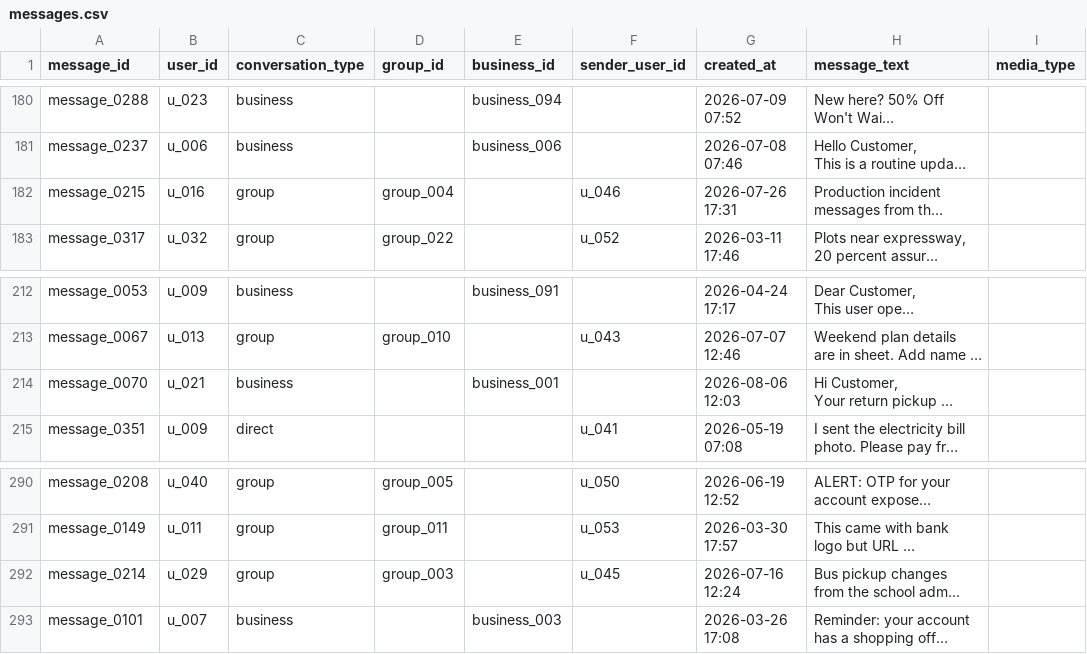
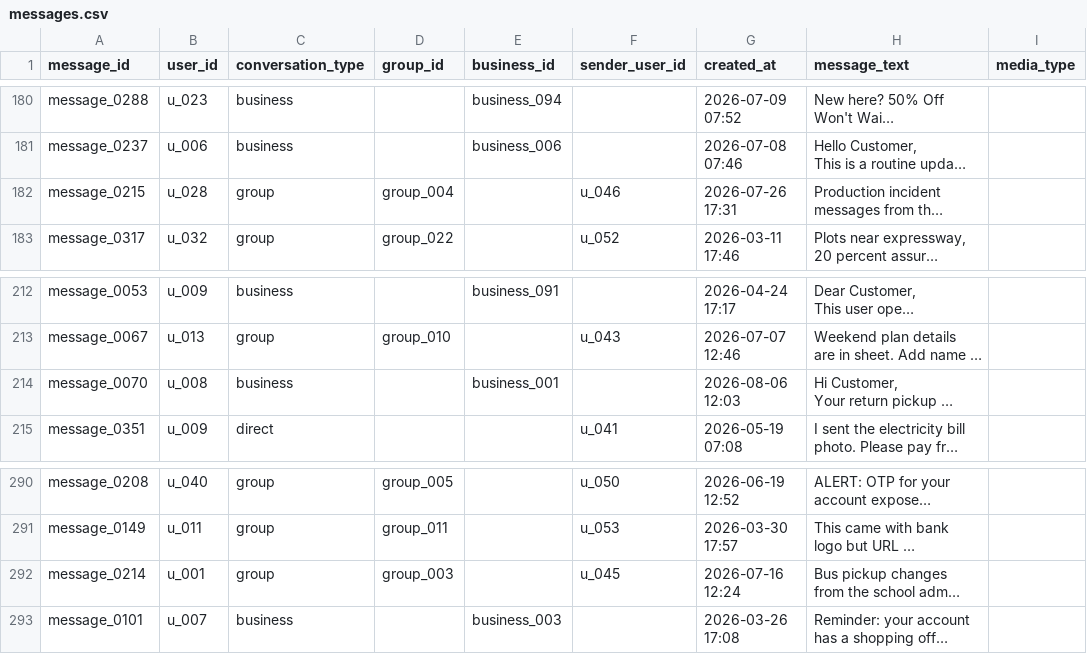
Before and after one commit to 1-arunkumar-it/Message_Sorter_AI_Agent, a CSV file: dataset/messages.csv, drawn as a sheet; only a part is shown, gaps mark what is left out; long unchanged cells end in …; the diff covers the shown part only; the diff names each change by its address in the sheet, - before the commit and + after, or states it on an @@ line.

```diff
--- a/dataset/messages.csv
+++ b/dataset/messages.csv
-B182 (user_id): u_016
+B182 (user_id): u_028
-B214 (user_id): u_021
+B214 (user_id): u_008
-B292 (user_id): u_029
+B292 (user_id): u_001
```
Also changed, not shown: 11 edited cells elsewhere in this file, dataset/message_events.csv, dataset/sample_messages.csv, 1 other file.
